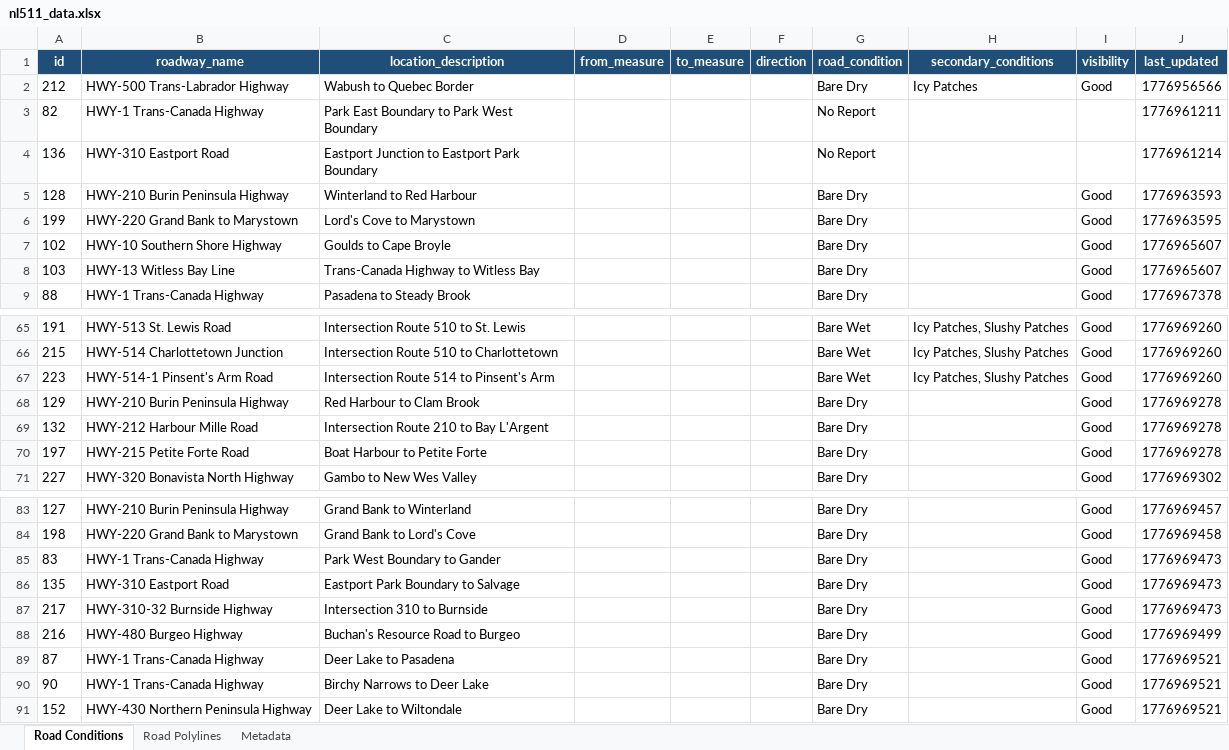
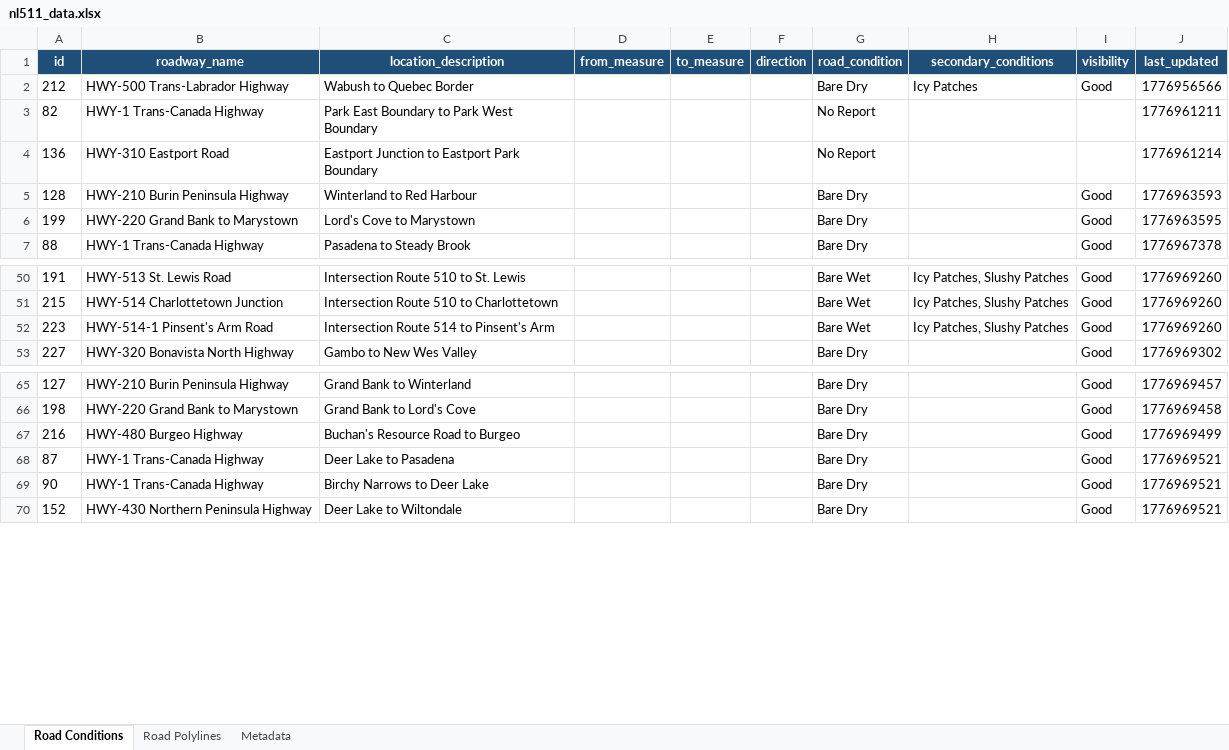
Before and after one commit to eddie810/NL511, an Excel workbook: nl511_data.xlsx, sheet Road Conditions, drawn as a sheet; only a part is shown, gaps mark what is left out; values as stored, in another font and other column widths than the file's, no borders; removed rows and columns are numbered as before the commit, all else as after; the diff covers the shown part only; the diff names each change by its address in the sheet, - before the commit and + after, or states it on an @@ line.

```diff
--- a/nl511_data.xlsx (sheet Road Conditions)
+++ b/nl511_data.xlsx (sheet Road Conditions)
-row 7: 102 | HWY-10 Southern Shore Highway | Goulds to Cape Broyle |  |  |  | Bare Dry |  | Good | 1776965607
-row 8: 103 | HWY-13 Witless Bay Line | Trans-Canada Highway to Witless Bay |  |  |  | Bare Dry |  | Good | 1776965607
-row 68: 129 | HWY-210 Burin Peninsula Highway | Red Harbour to Clam Brook |  |  |  | Bare Dry |  | Good | 1776969278
-row 69: 132 | HWY-212 Harbour Mille Road | Intersection Route 210 to Bay L'Argent |  |  |  | Bare Dry |  | Good | 1776969278
-row 70: 197 | HWY-215 Petite Forte Road | Boat Harbour to Petite Forte |  |  |  | Bare Dry |  | Good | 1776969278
-row 85: 83 | HWY-1 Trans-Canada Highway | Park West Boundary to Gander |  |  |  | Bare Dry |  | Good | 1776969473
-row 86: 135 | HWY-310 Eastport Road | Eastport Park Boundary to Salvage |  |  |  | Bare Dry |  | Good | 1776969473
-row 87: 217 | HWY-310-32 Burnside Highway | Intersection 310 to Burnside |  |  |  | Bare Dry |  | Good | 1776969473
```
Also changed, not shown: 26 added rows and 18 removed rows elsewhere in this sheet, sheet Road Polylines, sheet Metadata, 1 other file.
